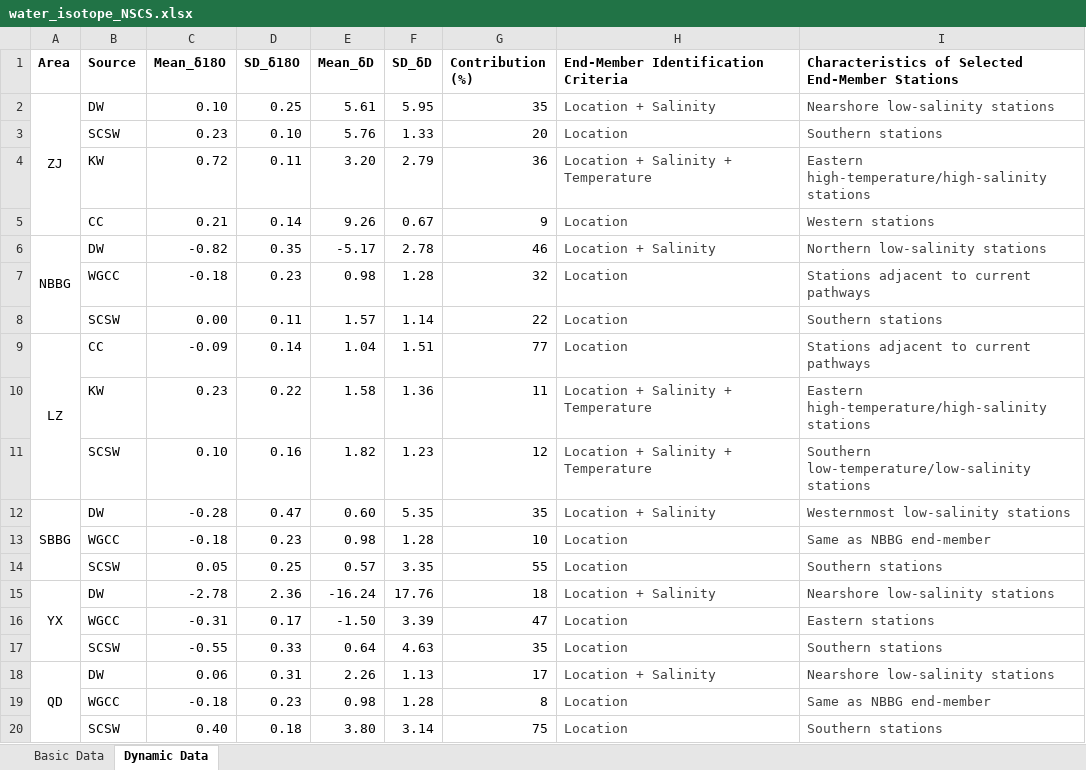
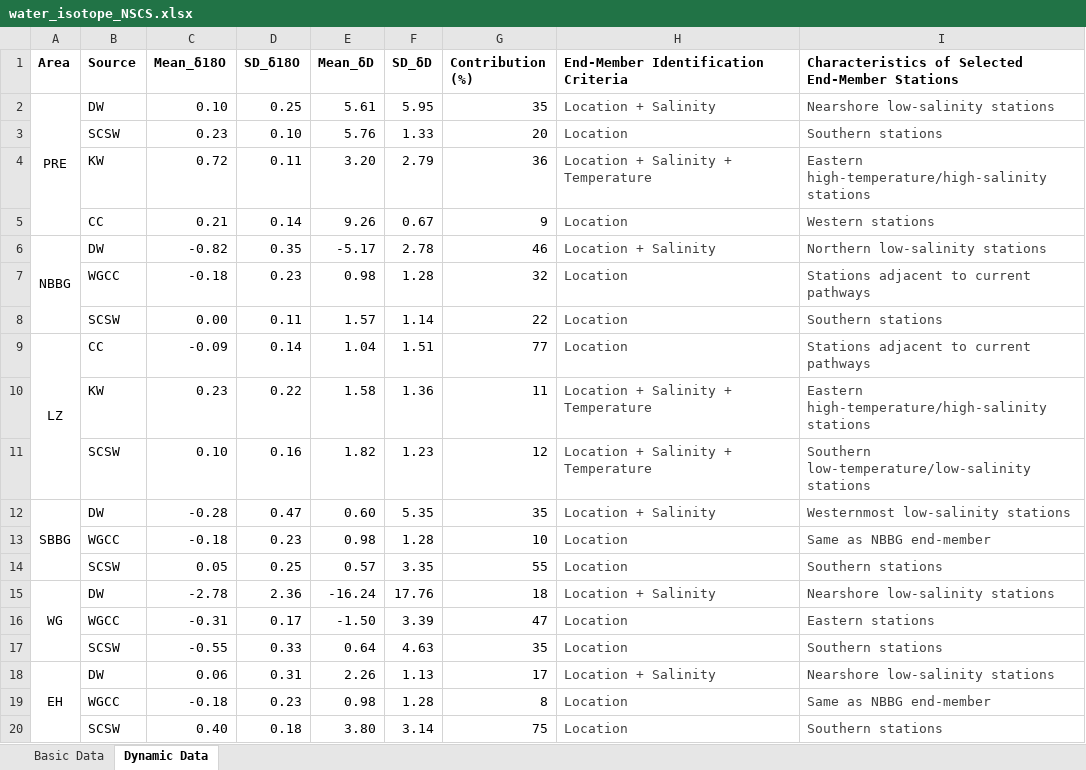
Before and after one commit to SihaiLiu/NSCS_dual_water_isotope, an Excel workbook: water_isotope_NSCS.xlsx, sheet Dynamic Data, drawn as a sheet; values as stored, in another font and other column widths than the file's, no borders; the diff names each change by its address in the sheet, - before the commit and + after, or states it on an @@ line.

```diff
--- a/water_isotope_NSCS.xlsx (sheet Dynamic Data)
+++ b/water_isotope_NSCS.xlsx (sheet Dynamic Data)
-A2 (Area): ZJ
+A2 (Area): PRE
-A15 (Area): YX
+A15 (Area): WG
-A18 (Area): QD
+A18 (Area): EH
```
Also changed, not shown: sheet Basic Data.
